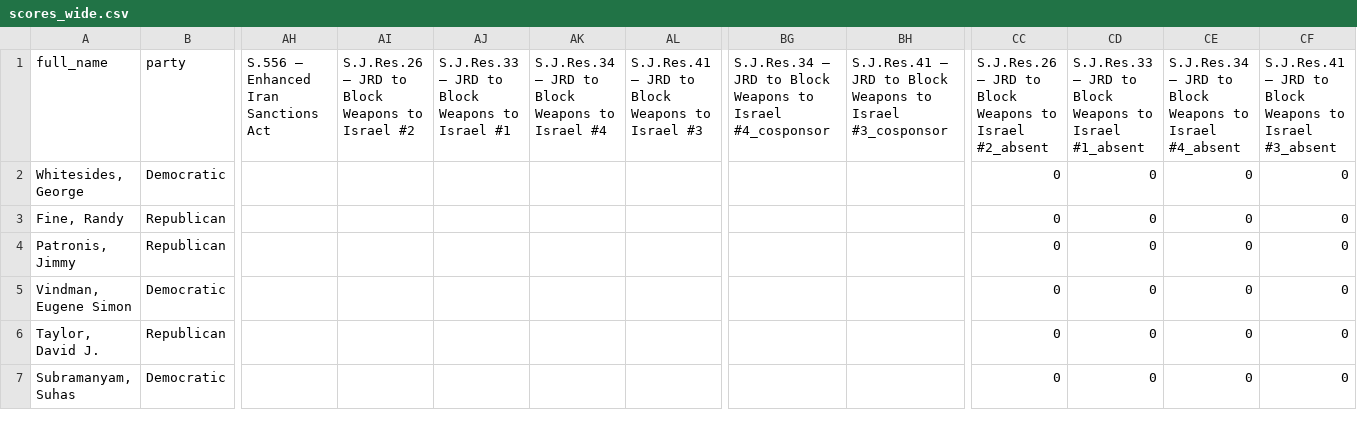
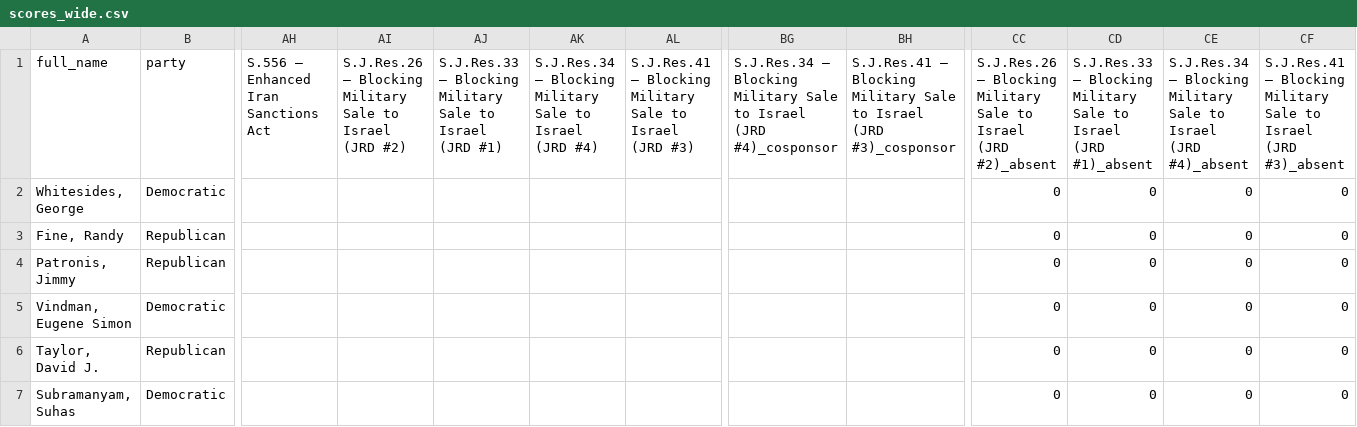
Before and after one commit to niac-dev/civic-scorecard, a CSV file: public/data/scores_wide.csv, drawn as a sheet; only a part is shown, gaps mark what is left out; the diff names each change by its address in the sheet, - before the commit and + after, or states it on an @@ line.

```diff
--- a/public/data/scores_wide.csv
+++ b/public/data/scores_wide.csv
-AI1: S.J.Res.26 — JRD to Block Weapons to Israel #2
+AI1: S.J.Res.26 — Blocking Military Sale to Israel (JRD #2)
-AJ1: S.J.Res.33 — JRD to Block Weapons to Israel #1
+AJ1: S.J.Res.33 — Blocking Military Sale to Israel (JRD #1)
-AK1: S.J.Res.34 — JRD to Block Weapons to Israel #4
+AK1: S.J.Res.34 — Blocking Military Sale to Israel (JRD #4)
-AL1: S.J.Res.41 — JRD to Block Weapons to Israel #3
+AL1: S.J.Res.41 — Blocking Military Sale to Israel (JRD #3)
-BG1: S.J.Res.34 — JRD to Block Weapons to Israel #4_cosponsor
+BG1: S.J.Res.34 — Blocking Military Sale to Israel (JRD #4)_cosponsor
-BH1: S.J.Res.41 — JRD to Block Weapons to Israel #3_cosponsor
+BH1: S.J.Res.41 — Blocking Military Sale to Israel (JRD #3)_cosponsor
-CC1: S.J.Res.26 — JRD to Block Weapons to Israel #2_absent
+CC1: S.J.Res.26 — Blocking Military Sale to Israel (JRD #2)_absent
-CD1: S.J.Res.33 — JRD to Block Weapons to Israel #1_absent
+CD1: S.J.Res.33 — Blocking Military Sale to Israel (JRD #1)_absent
-CE1: S.J.Res.34 — JRD to Block Weapons to Israel #4_absent
+CE1: S.J.Res.34 — Blocking Military Sale to Israel (JRD #4)_absent
-CF1: S.J.Res.41 — JRD to Block Weapons to Israel #3_absent
+CF1: S.J.Res.41 — Blocking Military Sale to Israel (JRD #3)_absent
```
Also changed, not shown: public/data/scores_columns_meta.csv, 3 other files.
